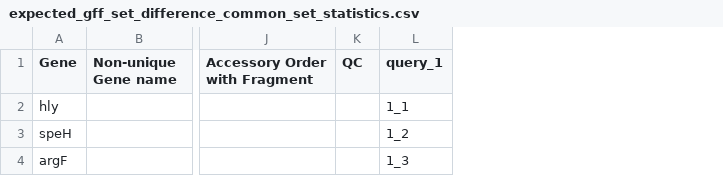
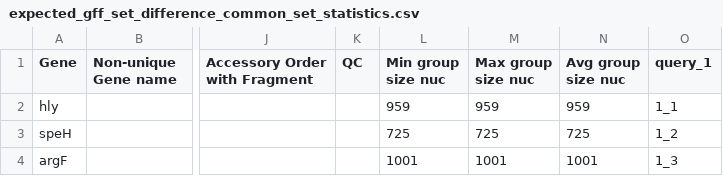
Before and after one commit to sanger-pathogens/Roary, a CSV file: t/data/expected_gff_set_difference_common_set_statistics.csv, drawn as a sheet; only a part is shown, gaps mark what is left out; the diff names each change by its address in the sheet, - before the commit and + after, or states it on an @@ line.

```diff
--- a/t/data/expected_gff_set_difference_common_set_statistics.csv
+++ b/t/data/expected_gff_set_difference_common_set_statistics.csv
+column L (Min group size nuc), rows 2-4: 959 | 725 | 1001
+column M (Max group size nuc), rows 2-4: 959 | 725 | 1001
+column N (Avg group size nuc), rows 2-4: 959 | 725 | 1001
```
Also changed, not shown: t/data/expected_group_statitics.csv, t/data/expected_group_statitics_missing_genes.csv, 14 other files.
